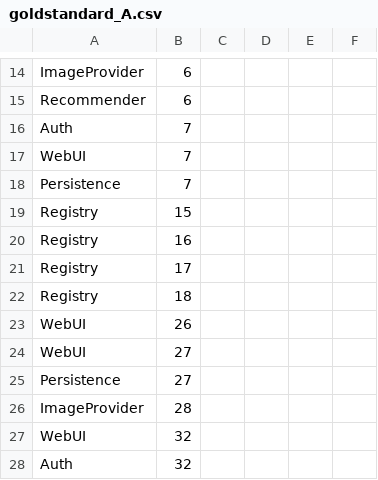
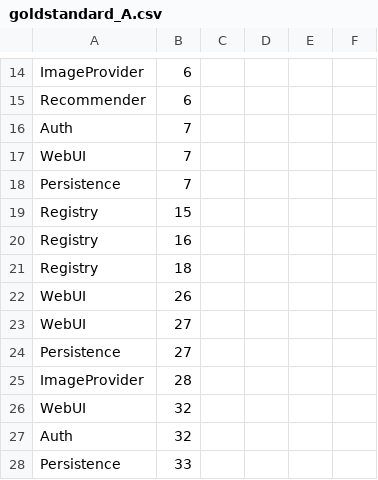
Before and after one commit to ArDoCo/Benchmark, a CSV file: teastore/Architecture-paper/goldstandard_A.csv, drawn as a sheet; only a part is shown, gaps mark what is left out; the shorter side is filled out with more unchanged rows; the diff names each change by its address in the sheet, - before the commit and + after, or states it on an @@ line.

Commit message:
Fix gold standard teastore A

```diff
--- a/teastore/Architecture-paper/goldstandard_A.csv
+++ b/teastore/Architecture-paper/goldstandard_A.csv
-row 21: Registry | 17
```
Also changed, not shown: 5 other files.
